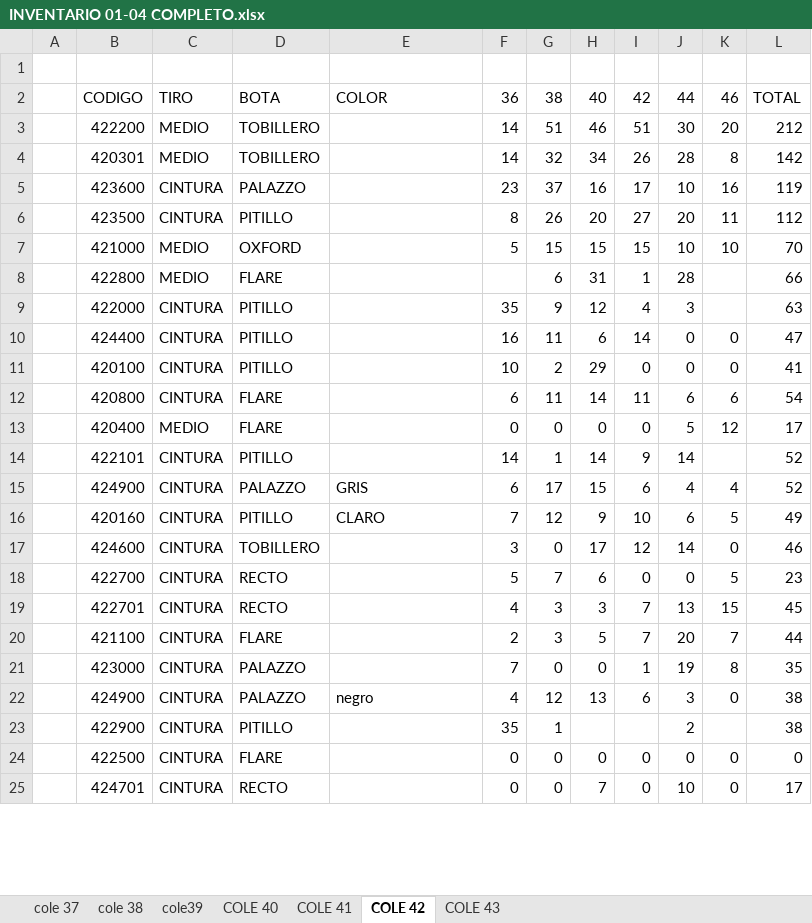
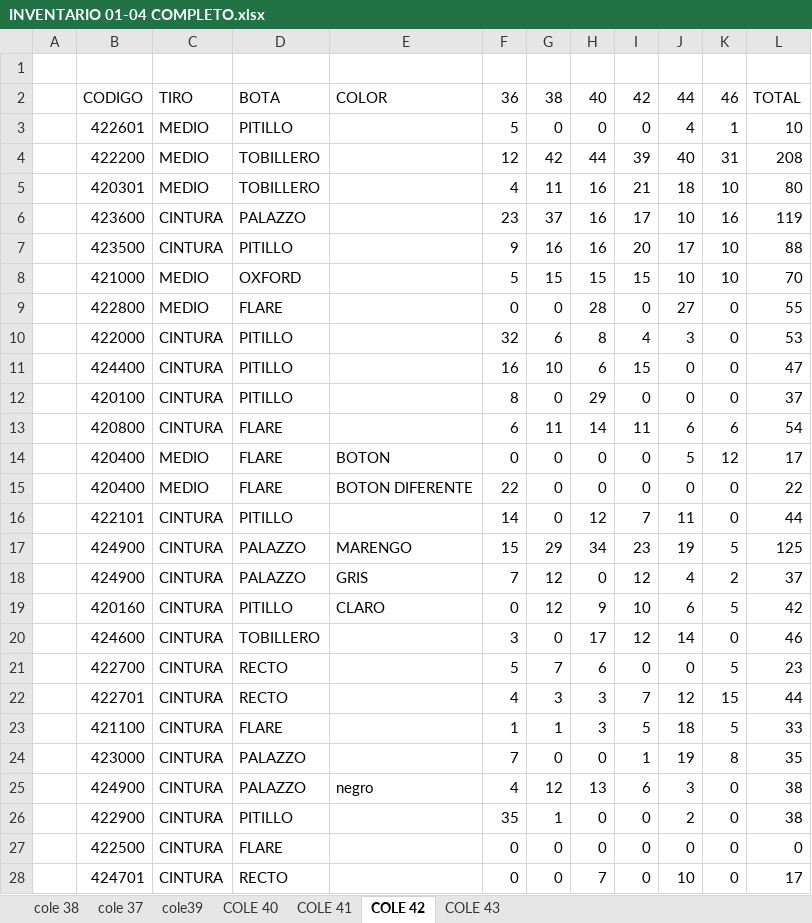
Before and after one commit to mancid-max/adecom-web, an Excel workbook: seed/INVENTARIO 01-04 COMPLETO.xlsx, sheet COLE 42, drawn as a sheet; only a part is shown; values as stored, in another font and other column widths than the file's, no cell formats; removed rows and columns are numbered as before the commit, all else as after; the diff covers the shown part only; the diff names each change by its address in the sheet, - before the commit and + after, or states it on an @@ line.

```diff
--- a/seed/INVENTARIO 01-04 COMPLETO.xlsx (sheet COLE 42)
+++ b/seed/INVENTARIO 01-04 COMPLETO.xlsx (sheet COLE 42)
@@ sheet tab order changed: cole 38 | cole 37 | cole39 | COLE 40 | COLE 41 | COLE 42 | COLE 43 @@
-row 3:  | 422200 | MEDIO | TOBILLERO |  | 14 | 51 | 46 | 51 | 30 | 20 | 212
-row 4:  | 420301 | MEDIO | TOBILLERO |  | 14 | 32 | 34 | 26 | 28 | 8 | 142
@@ row 51 moved to row 3: 422601 @@
+row 4:  | 422200 | MEDIO | TOBILLERO |  | 12 | 42 | 44 | 39 | 40 | 31 | 208
+row 5:  | 420301 | MEDIO | TOBILLERO |  | 4 | 11 | 16 | 21 | 18 | 10 | 80
-row 6:  | 423500 | CINTURA | PITILLO |  | 8 | 26 | 20 | 27 | 20 | 11 | 112
+row 7:  | 423500 | CINTURA | PITILLO |  | 9 | 16 | 16 | 20 | 17 | 10 | 88
-row 8:  | 422800 | MEDIO | FLARE |  |  | 6 | 31 | 1 | 28 |  | 66
-row 9:  | 422000 | CINTURA | PITILLO |  | 35 | 9 | 12 | 4 | 3 |  | 63
+row 9:  | 422800 | MEDIO | FLARE |  | 0 | 0 | 28 | 0 | 27 | 0 | 55
+row 10:  | 422000 | CINTURA | PITILLO |  | 32 | 6 | 8 | 4 | 3 | 0 | 53
-G11: 11
+G11: 10
-I11: 14
+I11: 15
-F12: 10
+F12: 8
-G12: 2
+G12: 0
-L12: 41
+L12: 37
-E14: (empty)
+E14: BOTON
-row 14:  | 422101 | CINTURA | PITILLO |  | 14 | 1 | 14 | 9 | 14 |  | 52
-row 15:  | 424900 | CINTURA | PALAZZO | GRIS | 6 | 17 | 15 | 6 | 4 | 4 | 52
+row 15:  | 420400 | MEDIO | FLARE | BOTON DIFERENTE | 22 | 0 | 0 | 0 | 0 | 0 | 22
+row 16:  | 422101 | CINTURA | PITILLO |  | 14 | 0 | 12 | 7 | 11 | 0 | 44
+row 17:  | 424900 | CINTURA | PALAZZO | MARENGO | 15 | 29 | 34 | 23 | 19 | 5 | 125
+row 18:  | 424900 | CINTURA | PALAZZO | GRIS | 7 | 12 | 0 | 12 | 4 | 2 | 37
-F19: 7
+F19: 0
-L19: 49
+L19: 42
-J22: 13
+J22: 12
-L22: 45
+L22: 44
-row 20:  | 421100 | CINTURA | FLARE |  | 2 | 3 | 5 | 7 | 20 | 7 | 44
+row 23:  | 421100 | CINTURA | FLARE |  | 1 | 1 | 3 | 5 | 18 | 5 | 33
-H26: (empty)
+H26: 0
-I26: (empty)
+I26: 0
-K26: (empty)
+K26: 0
```
Also changed, not shown: 15 added rows, 13 removed rows and 43 edited cells elsewhere in this sheet, sheet COLE 43, sheet COLE 40, sheet COLE 41, sheet cole39, sheet cole 38, sheet cole 37, cell formats, formulas that keep their value, 2 other files.
